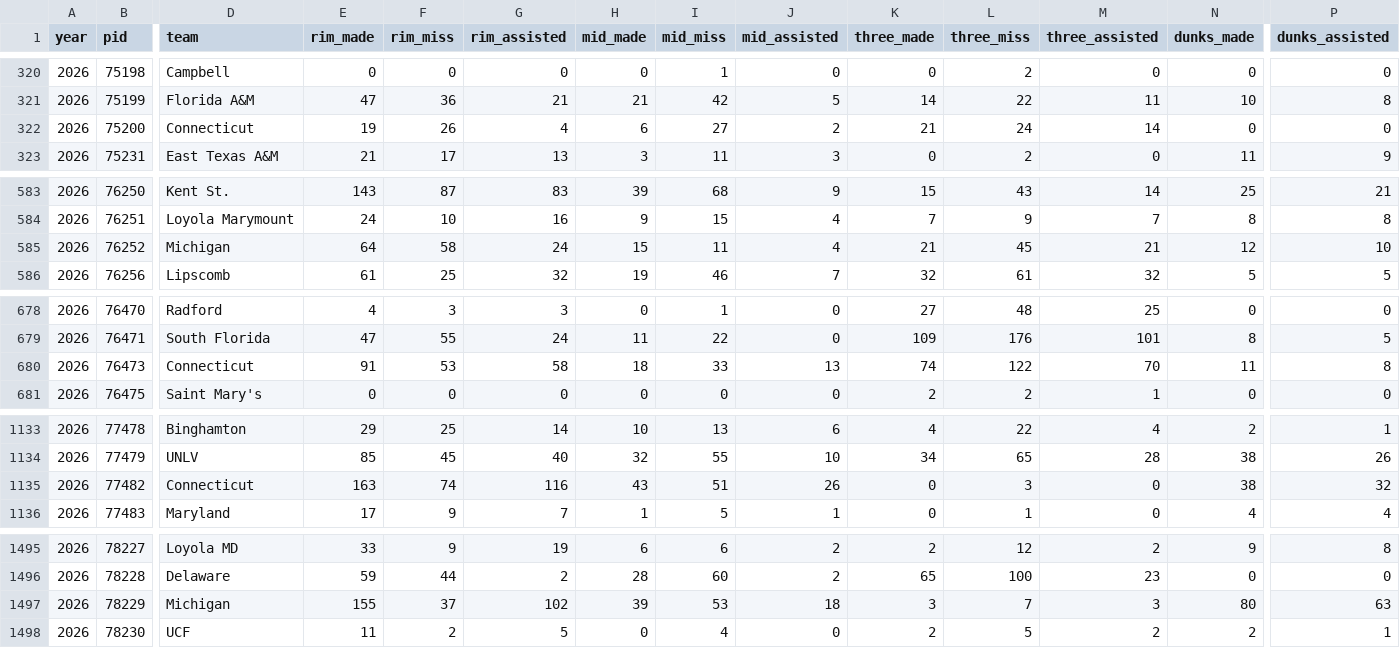
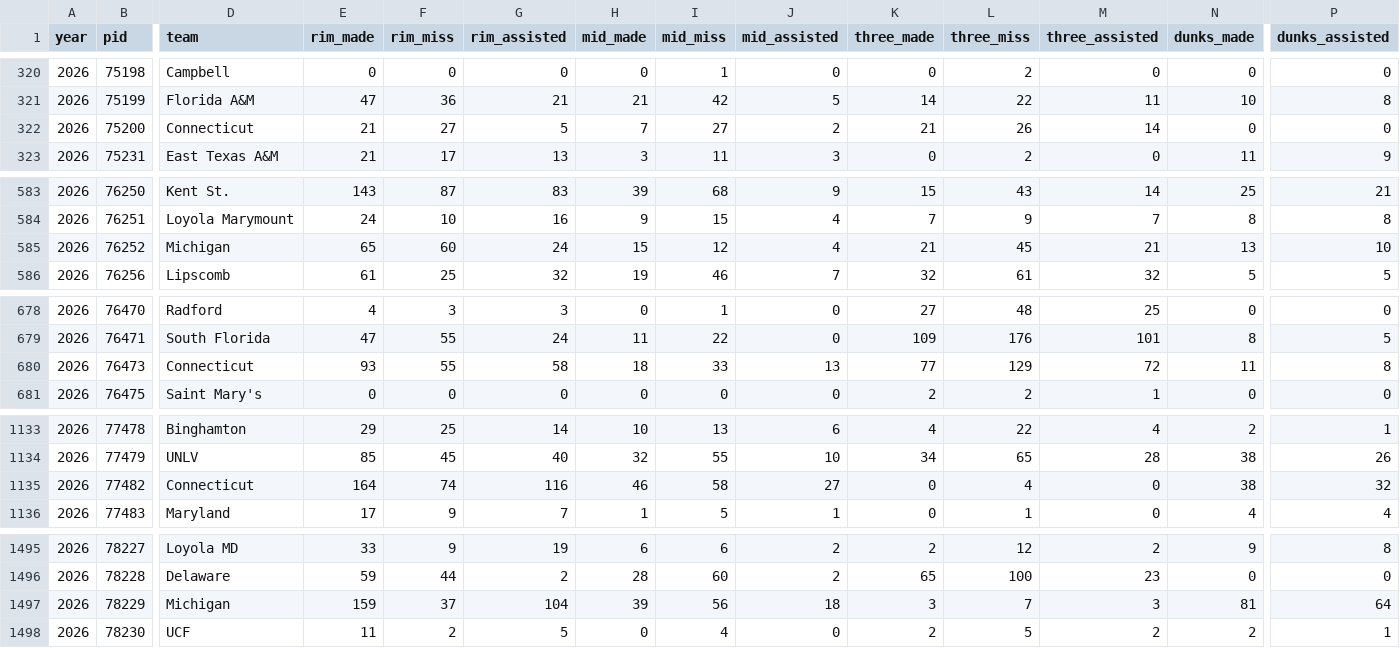
Before and after one commit to dbcjason/NCAACards, a CSV file: player_cards_pipeline/data/bt/bt_playerstat_2026.csv, drawn as a sheet; only a part is shown, gaps mark what is left out; the diff covers the shown part only; the diff names each change by its address in the sheet, - before the commit and + after, or states it on an @@ line.

```diff
--- a/player_cards_pipeline/data/bt/bt_playerstat_2026.csv
+++ b/player_cards_pipeline/data/bt/bt_playerstat_2026.csv
-E322 (rim_made): 19
+E322 (rim_made): 21
-F322 (rim_miss): 26
+F322 (rim_miss): 27
-G322 (rim_assisted): 4
+G322 (rim_assisted): 5
-H322 (mid_made): 6
+H322 (mid_made): 7
-L322 (three_miss): 24
+L322 (three_miss): 26
-E585 (rim_made): 64
+E585 (rim_made): 65
-F585 (rim_miss): 58
+F585 (rim_miss): 60
-I585 (mid_miss): 11
+I585 (mid_miss): 12
-N585 (dunks_made): 12
+N585 (dunks_made): 13
-E680 (rim_made): 91
+E680 (rim_made): 93
-F680 (rim_miss): 53
+F680 (rim_miss): 55
-K680 (three_made): 74
+K680 (three_made): 77
-L680 (three_miss): 122
+L680 (three_miss): 129
-M680 (three_assisted): 70
+M680 (three_assisted): 72
-E1135 (rim_made): 163
+E1135 (rim_made): 164
-H1135 (mid_made): 43
+H1135 (mid_made): 46
-I1135 (mid_miss): 51
+I1135 (mid_miss): 58
-J1135 (mid_assisted): 26
+J1135 (mid_assisted): 27
-L1135 (three_miss): 3
+L1135 (three_miss): 4
-E1497 (rim_made): 155
+E1497 (rim_made): 159
-G1497 (rim_assisted): 102
+G1497 (rim_assisted): 104
-I1497 (mid_miss): 53
+I1497 (mid_miss): 56
-N1497 (dunks_made): 80
+N1497 (dunks_made): 81
-P1497 (dunks_assisted): 63
+P1497 (dunks_assisted): 64
```
Also changed, not shown: 45 edited cells elsewhere in this file, player_cards_pipeline/data/bt/self_creation_by_year/self_creation_cache_2026.csv, 4 other files.
